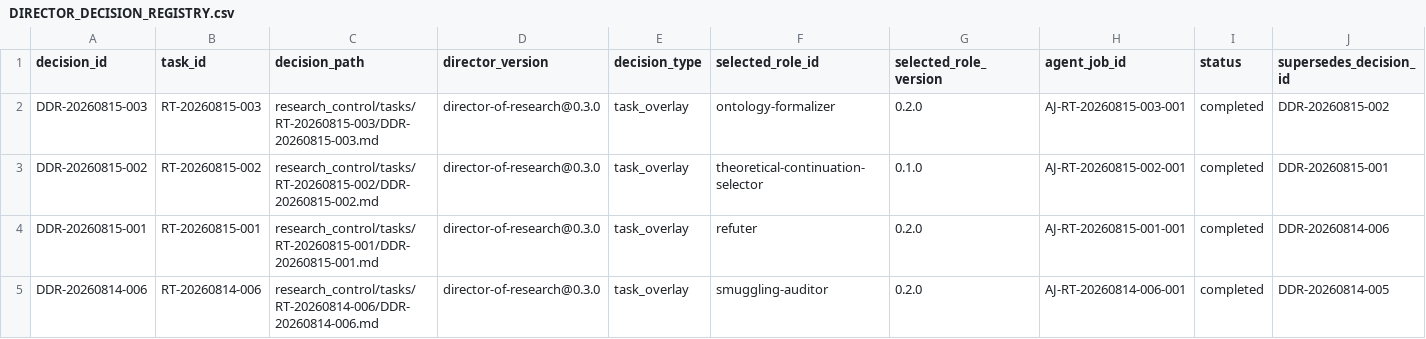
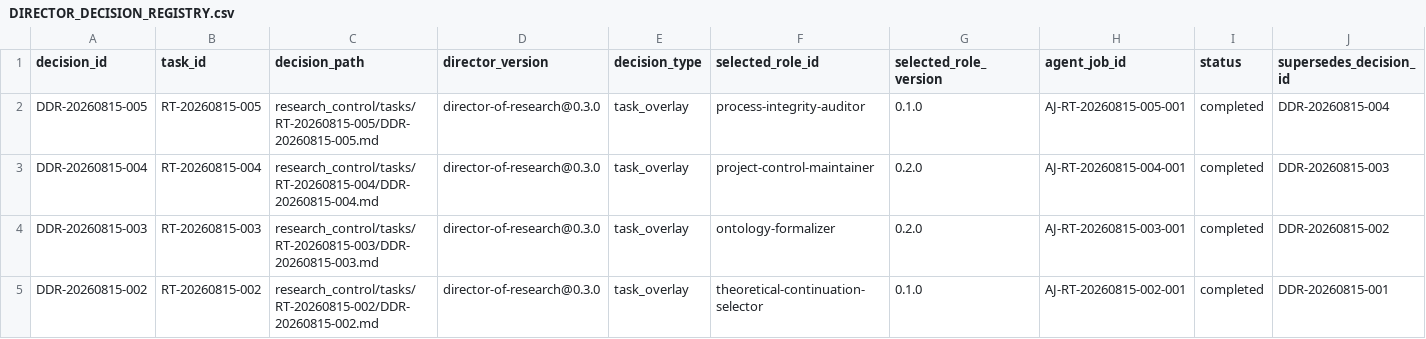
Before and after one commit to AngryOwlAI/The-AEther-Flow, a CSV file: registries/DIRECTOR_DECISION_REGISTRY.csv, drawn as a sheet; only a part is shown; the shorter side is filled out with more unchanged rows; rows hold the shown columns only; the diff names each change by its address in the sheet, - before the commit and + after, or states it on an @@ line.

```diff
--- a/registries/DIRECTOR_DECISION_REGISTRY.csv
+++ b/registries/DIRECTOR_DECISION_REGISTRY.csv
+row 2: DDR-20260815-005 | RT-20260815-005 | research_control/tasks/RT-20260815-005/DDR-20260815-005.md | director-of-research@0.3.0 | task_overlay | process-integrity-auditor | 0.1.0 | AJ-RT-20260815-005-001 | completed | DDR-20260815-004
+row 3: DDR-20260815-004 | RT-20260815-004 | research_control/tasks/RT-20260815-004/DDR-20260815-004.md | director-of-research@0.3.0 | task_overlay | project-control-maintainer | 0.2.0 | AJ-RT-20260815-004-001 | completed | DDR-20260815-003
```
Also changed, not shown: registries/MARKDOWN_SOURCE_REGISTRY.csv, registries/RESEARCH_TASK_REGISTRY.csv, 41 other files.
